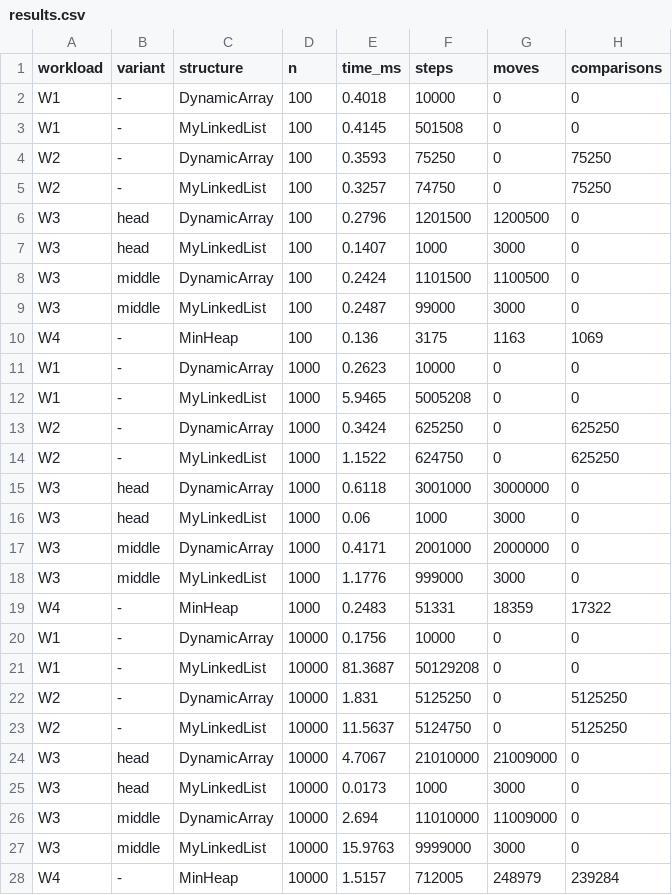
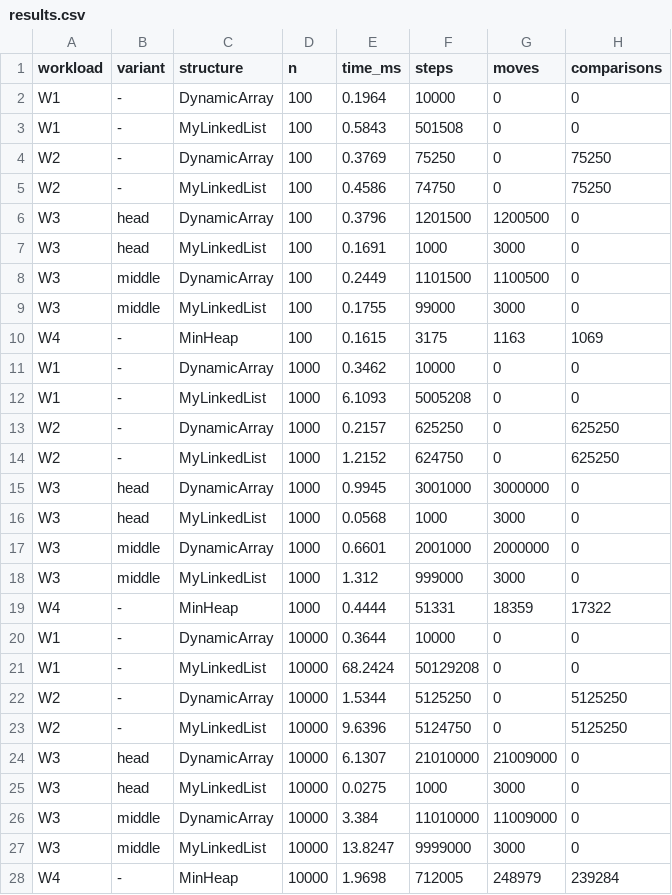
Before and after one commit to AkmaralZhumabay/DAA_Assignment2_Akmaral_Zhumabay_SE2517, a CSV file: results/results.csv, drawn as a sheet; only a part is shown; the diff covers the shown part only.

Commit message:
data: update final benchmark results

```diff
--- a/results/results.csv
+++ b/results/results.csv
@@ -1,28 +1,28 @@
 workload,variant,structure,n,time_ms,steps,moves,comparisons
-W1,-,DynamicArray,100,0.4018,10000,0,0
-W1,-,MyLinkedList,100,0.4145,501508,0,0
-W2,-,DynamicArray,100,0.3593,75250,0,75250
-W2,-,MyLinkedList,100,0.3257,74750,0,75250
-W3,head,DynamicArray,100,0.2796,1201500,1200500,0
-W3,head,MyLinkedList,100,0.1407,1000,3000,0
-W3,middle,DynamicArray,100,0.2424,1101500,1100500,0
-W3,middle,MyLinkedList,100,0.2487,99000,3000,0
-W4,-,MinHeap,100,0.136,3175,1163,1069
-W1,-,DynamicArray,1000,0.2623,10000,0,0
-W1,-,MyLinkedList,1000,5.9465,5005208,0,0
-W2,-,DynamicArray,1000,0.3424,625250,0,625250
-W2,-,MyLinkedList,1000,1.1522,624750,0,625250
-W3,head,DynamicArray,1000,0.6118,3001000,3000000,0
-W3,head,MyLinkedList,1000,0.06,1000,3000,0
-W3,middle,DynamicArray,1000,0.4171,2001000,2000000,0
-W3,middle,MyLinkedList,1000,1.1776,999000,3000,0
-W4,-,MinHeap,1000,0.2483,51331,18359,17322
-W1,-,DynamicArray,10000,0.1756,10000,0,0
-W1,-,MyLinkedList,10000,81.3687,50129208,0,0
-W2,-,DynamicArray,10000,1.831,5125250,0,5125250
-W2,-,MyLinkedList,10000,11.5637,5124750,0,5125250
-W3,head,DynamicArray,10000,4.7067,21010000,21009000,0
-W3,head,MyLinkedList,10000,0.0173,1000,3000,0
-W3,middle,DynamicArray,10000,2.694,11010000,11009000,0
-W3,middle,MyLinkedList,10000,15.9763,9999000,3000,0
-W4,-,MinHeap,10000,1.5157,712005,248979,239284
+W1,-,DynamicArray,100,0.1964,10000,0,0
+W1,-,MyLinkedList,100,0.5843,501508,0,0
+W2,-,DynamicArray,100,0.3769,75250,0,75250
+W2,-,MyLinkedList,100,0.4586,74750,0,75250
+W3,head,DynamicArray,100,0.3796,1201500,1200500,0
+W3,head,MyLinkedList,100,0.1691,1000,3000,0
+W3,middle,DynamicArray,100,0.2449,1101500,1100500,0
+W3,middle,MyLinkedList,100,0.1755,99000,3000,0
+W4,-,MinHeap,100,0.1615,3175,1163,1069
+W1,-,DynamicArray,1000,0.3462,10000,0,0
+W1,-,MyLinkedList,1000,6.1093,5005208,0,0
+W2,-,DynamicArray,1000,0.2157,625250,0,625250
+W2,-,MyLinkedList,1000,1.2152,624750,0,625250
+W3,head,DynamicArray,1000,0.9945,3001000,3000000,0
+W3,head,MyLinkedList,1000,0.0568,1000,3000,0
+W3,middle,DynamicArray,1000,0.6601,2001000,2000000,0
+W3,middle,MyLinkedList,1000,1.312,999000,3000,0
+W4,-,MinHeap,1000,0.4444,51331,18359,17322
+W1,-,DynamicArray,10000,0.3644,10000,0,0
+W1,-,MyLinkedList,10000,68.2424,50129208,0,0
+W2,-,DynamicArray,10000,1.5344,5125250,0,5125250
+W2,-,MyLinkedList,10000,9.6396,5124750,0,5125250
+W3,head,DynamicArray,10000,6.1307,21010000,21009000,0
+W3,head,MyLinkedList,10000,0.0275,1000,3000,0
+W3,middle,DynamicArray,10000,3.384,11010000,11009000,0
+W3,middle,MyLinkedList,10000,13.8247,9999000,3000,0
+W4,-,MinHeap,10000,1.9698,712005,248979,239284
```
Also changed, not shown: 9 edited cells elsewhere in this file.
